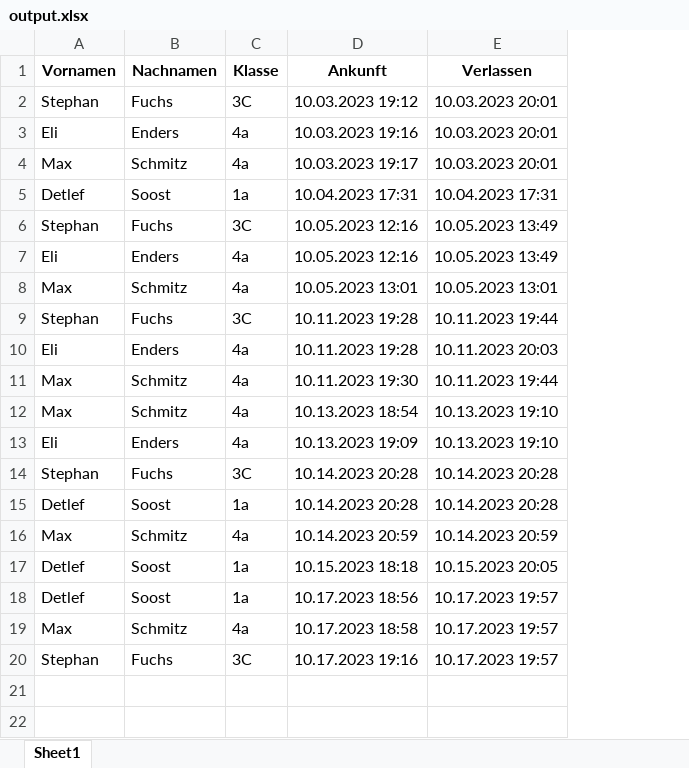
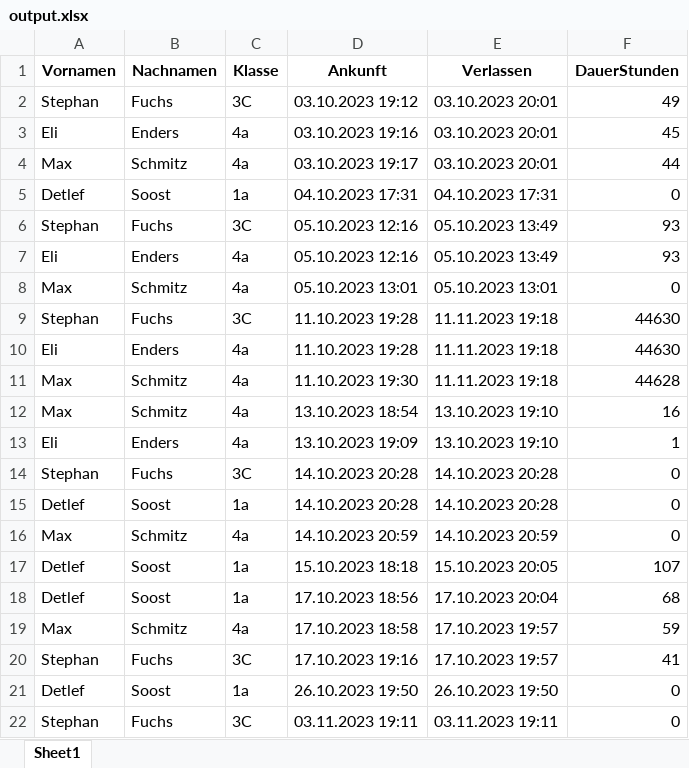
Before and after one commit to maxfoxim/waldorf_qrcode_lockin, an Excel workbook: PythonCode/mysite/output.xlsx, sheet Sheet1, drawn as a sheet; only a part is shown; values as stored, in another font and other column widths than the file's, no borders; the diff covers the shown part only; the diff names each change by its address in the sheet, - before the commit and + after, or states it on an @@ line.

```diff
--- a/PythonCode/mysite/output.xlsx (sheet Sheet1)
+++ b/PythonCode/mysite/output.xlsx (sheet Sheet1)
+column F (DauerStunden), rows 2-20: 49 | 45 | 44 | 0 | 93 | 93 | 0 | 44630 | 44630 | 44628 | 16 | 1 | 0 | 0 | 0 | 107 | 68 | 59 | 41
-D2 (Ankunft): 10.03.2023 19:12
+D2 (Ankunft): 03.10.2023 19:12
-E2:E4 (Verlassen): 10.03.2023 20:01
+E2:E4 (Verlassen): 03.10.2023 20:01
-D3 (Ankunft): 10.03.2023 19:16
+D3 (Ankunft): 03.10.2023 19:16
-D4 (Ankunft): 10.03.2023 19:17
+D4 (Ankunft): 03.10.2023 19:17
-D5 (Ankunft): 10.04.2023 17:31
+D5 (Ankunft): 04.10.2023 17:31
-E5 (Verlassen): 10.04.2023 17:31
+E5 (Verlassen): 04.10.2023 17:31
-D6:D7 (Ankunft): 10.05.2023 12:16
+D6:D7 (Ankunft): 05.10.2023 12:16
-E6:E7 (Verlassen): 10.05.2023 13:49
+E6:E7 (Verlassen): 05.10.2023 13:49
-D8 (Ankunft): 10.05.2023 13:01
+D8 (Ankunft): 05.10.2023 13:01
-E8 (Verlassen): 10.05.2023 13:01
+E8 (Verlassen): 05.10.2023 13:01
-D9:D10 (Ankunft): 10.11.2023 19:28
+D9:D10 (Ankunft): 11.10.2023 19:28
-E9 (Verlassen): 10.11.2023 19:44
+E9 (Verlassen): 11.11.2023 19:18
-E10 (Verlassen): 10.11.2023 20:03
+E10 (Verlassen): 11.11.2023 19:18
-D11 (Ankunft): 10.11.2023 19:30
+D11 (Ankunft): 11.10.2023 19:30
-E11 (Verlassen): 10.11.2023 19:44
+E11 (Verlassen): 11.11.2023 19:18
-D12 (Ankunft): 10.13.2023 18:54
+D12 (Ankunft): 13.10.2023 18:54
-E12:E13 (Verlassen): 10.13.2023 19:10
+E12:E13 (Verlassen): 13.10.2023 19:10
-D13 (Ankunft): 10.13.2023 19:09
+D13 (Ankunft): 13.10.2023 19:09
-D14:D15 (Ankunft): 10.14.2023 20:28
+D14:D15 (Ankunft): 14.10.2023 20:28
-E14:E15 (Verlassen): 10.14.2023 20:28
+E14:E15 (Verlassen): 14.10.2023 20:28
-D16 (Ankunft): 10.14.2023 20:59
+D16 (Ankunft): 14.10.2023 20:59
-E16 (Verlassen): 10.14.2023 20:59
+E16 (Verlassen): 14.10.2023 20:59
-D17 (Ankunft): 10.15.2023 18:18
+D17 (Ankunft): 15.10.2023 18:18
-E17 (Verlassen): 10.15.2023 20:05
+E17 (Verlassen): 15.10.2023 20:05
-D18 (Ankunft): 10.17.2023 18:56
+D18 (Ankunft): 17.10.2023 18:56
-E18 (Verlassen): 10.17.2023 19:57
+E18 (Verlassen): 17.10.2023 20:04
-D19 (Ankunft): 10.17.2023 18:58
+D19 (Ankunft): 17.10.2023 18:58
-E19:E20 (Verlassen): 10.17.2023 19:57
+E19:E20 (Verlassen): 17.10.2023 19:57
-D20 (Ankunft): 10.17.2023 19:16
+D20 (Ankunft): 17.10.2023 19:16
+row 21: Detlef | Soost | 1a | 26.10.2023 19:50 | 26.10.2023 19:50 | 0
+row 22: Stephan | Fuchs | 3C | 03.11.2023 19:11 | 03.11.2023 19:11 | 0
```
Also changed, not shown: 3 added rows elsewhere in this sheet, 14 other files.
